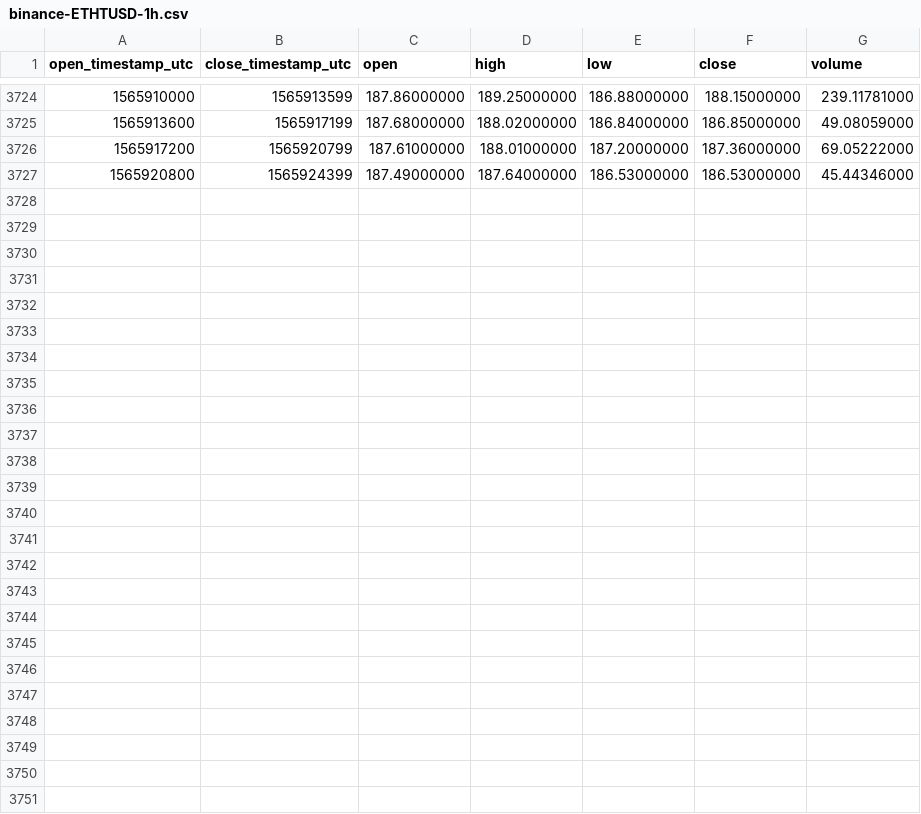
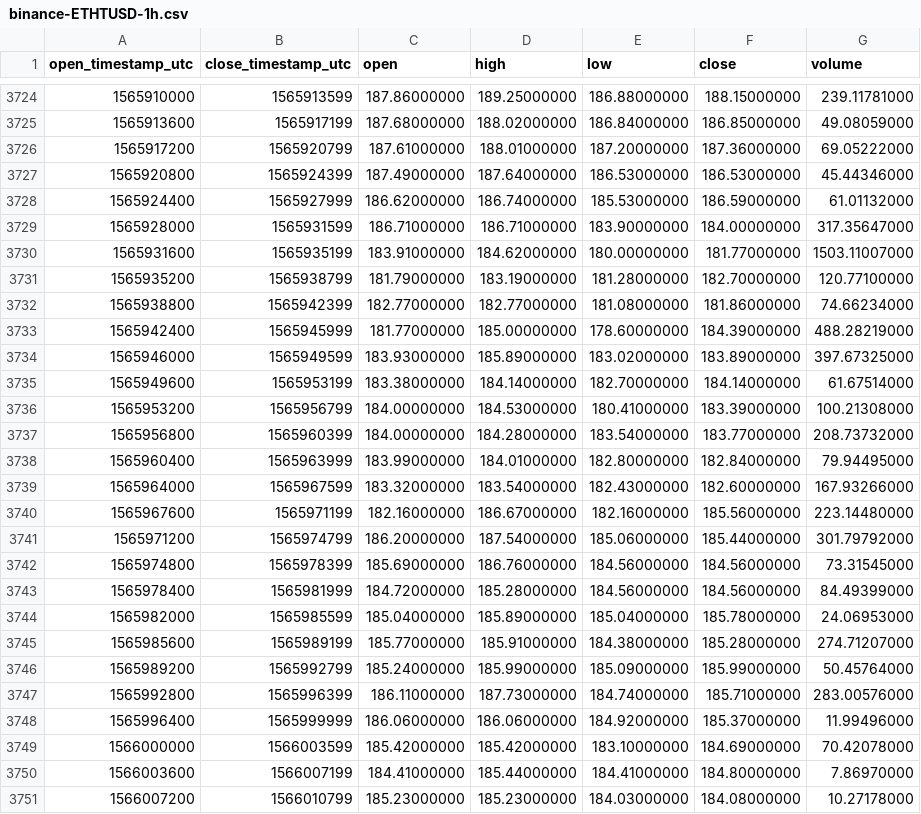
Before and after one commit to cryptobigbro/binance-ETHTUSD, a CSV file: binance-ETHTUSD-1h.csv, drawn as a sheet; only a part is shown, gaps mark what is left out; the diff names each change by its address in the sheet, - before the commit and + after, or states it on an @@ line.

Commit message:
Update OHLCV data.

```diff
--- a/binance-ETHTUSD-1h.csv
+++ b/binance-ETHTUSD-1h.csv
+row 3728: 1565924400 | 1565927999 | 186.62000000 | 186.74000000 | 185.53000000 | 186.59000000 | 61.01132000
+row 3729: 1565928000 | 1565931599 | 186.71000000 | 186.71000000 | 183.90000000 | 184.00000000 | 317.35647000
+row 3730: 1565931600 | 1565935199 | 183.91000000 | 184.62000000 | 180.00000000 | 181.77000000 | 1503.11007000
+row 3731: 1565935200 | 1565938799 | 181.79000000 | 183.19000000 | 181.28000000 | 182.70000000 | 120.77100000
+row 3732: 1565938800 | 1565942399 | 182.77000000 | 182.77000000 | 181.08000000 | 181.86000000 | 74.66234000
+row 3733: 1565942400 | 1565945999 | 181.77000000 | 185.00000000 | 178.60000000 | 184.39000000 | 488.28219000
+row 3734: 1565946000 | 1565949599 | 183.93000000 | 185.89000000 | 183.02000000 | 183.89000000 | 397.67325000
+row 3735: 1565949600 | 1565953199 | 183.38000000 | 184.14000000 | 182.70000000 | 184.14000000 | 61.67514000
+row 3736: 1565953200 | 1565956799 | 184.00000000 | 184.53000000 | 180.41000000 | 183.39000000 | 100.21308000
+row 3737: 1565956800 | 1565960399 | 184.00000000 | 184.28000000 | 183.54000000 | 183.77000000 | 208.73732000
+row 3738: 1565960400 | 1565963999 | 183.99000000 | 184.01000000 | 182.80000000 | 182.84000000 | 79.94495000
+row 3739: 1565964000 | 1565967599 | 183.32000000 | 183.54000000 | 182.43000000 | 182.60000000 | 167.93266000
+row 3740: 1565967600 | 1565971199 | 182.16000000 | 186.67000000 | 182.16000000 | 185.56000000 | 223.14480000
+row 3741: 1565971200 | 1565974799 | 186.20000000 | 187.54000000 | 185.06000000 | 185.44000000 | 301.79792000
+row 3742: 1565974800 | 1565978399 | 185.69000000 | 186.76000000 | 184.56000000 | 184.56000000 | 73.31545000
+row 3743: 1565978400 | 1565981999 | 184.72000000 | 185.28000000 | 184.56000000 | 184.56000000 | 84.49399000
+row 3744: 1565982000 | 1565985599 | 185.04000000 | 185.89000000 | 185.04000000 | 185.78000000 | 24.06953000
+row 3745: 1565985600 | 1565989199 | 185.77000000 | 185.91000000 | 184.38000000 | 185.28000000 | 274.71207000
+row 3746: 1565989200 | 1565992799 | 185.24000000 | 185.99000000 | 185.09000000 | 185.99000000 | 50.45764000
+row 3747: 1565992800 | 1565996399 | 186.11000000 | 187.73000000 | 184.74000000 | 185.71000000 | 283.00576000
+row 3748: 1565996400 | 1565999999 | 186.06000000 | 186.06000000 | 184.92000000 | 185.37000000 | 11.99496000
+row 3749: 1566000000 | 1566003599 | 185.42000000 | 185.42000000 | 183.10000000 | 184.69000000 | 70.42078000
+row 3750: 1566003600 | 1566007199 | 184.41000000 | 185.44000000 | 184.41000000 | 184.80000000 | 7.86970000
+row 3751: 1566007200 | 1566010799 | 185.23000000 | 185.23000000 | 184.03000000 | 184.08000000 | 10.27178000
```
Also changed, not shown: binance-ETHTUSD-1d.csv.
